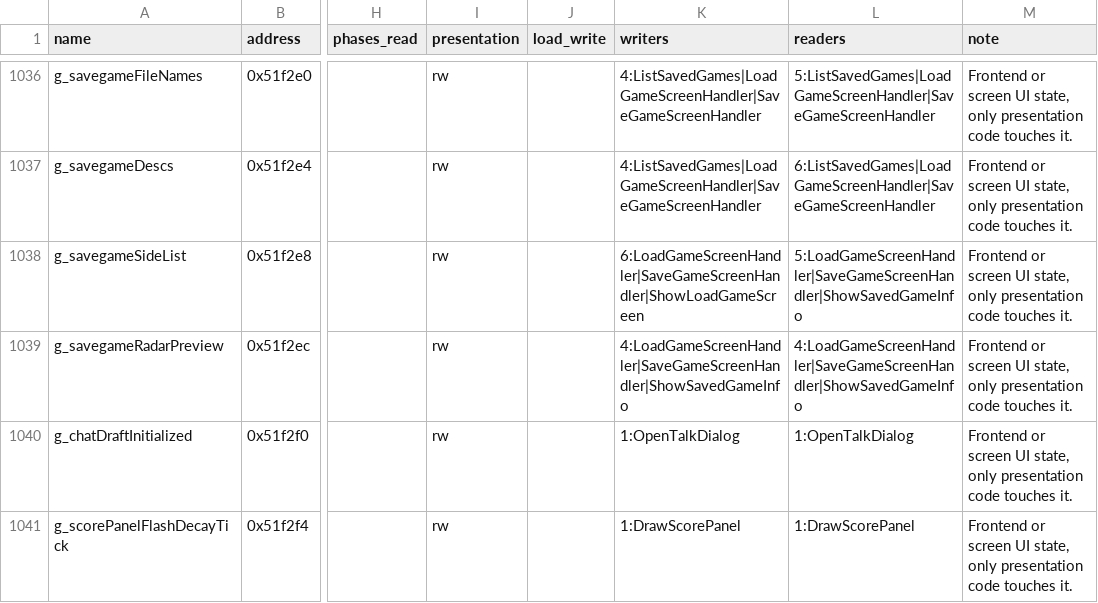
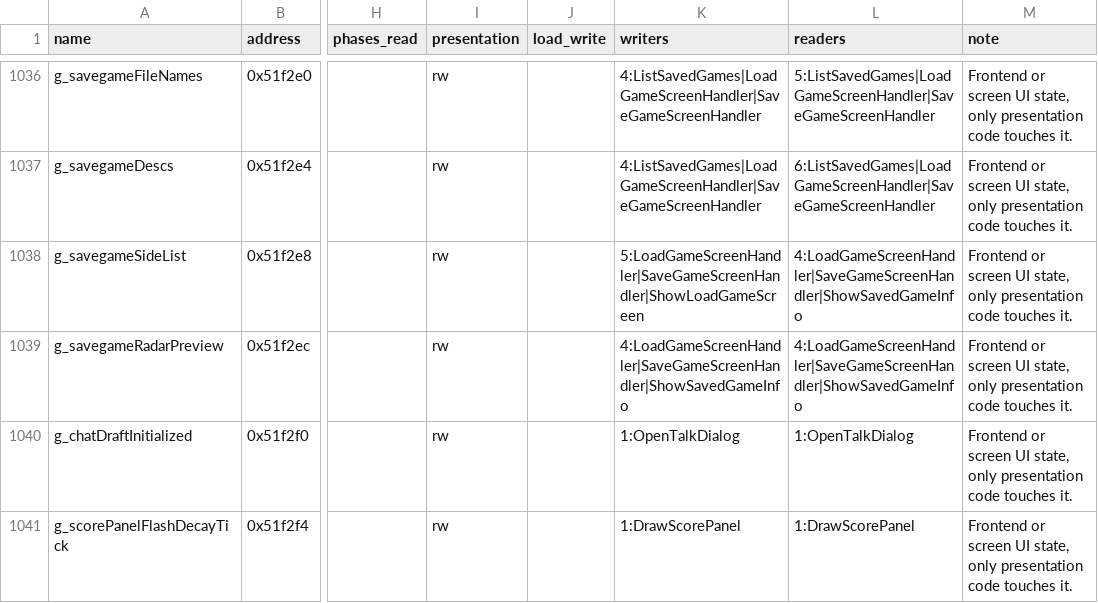
Before and after one commit to Thaldren-Archive-Forks/byte-tactics-moddable, a CSV file: data/state_classes.csv, drawn as a sheet; only a part is shown, gaps mark what is left out; the diff names each change by its address in the sheet, - before the commit and + after, or states it on an @@ line.

```diff
--- a/data/state_classes.csv
+++ b/data/state_classes.csv
-K1038 (writers): 6:LoadGameScreenHandler|SaveGameScreenHandler|ShowLoadGameScreen
+K1038 (writers): 5:LoadGameScreenHandler|SaveGameScreenHandler|ShowLoadGameScreen
-L1038 (readers): 5:LoadGameScreenHandler|SaveGameScreenHandler|ShowSavedGameInfo
+L1038 (readers): 4:LoadGameScreenHandler|SaveGameScreenHandler|ShowSavedGameInfo
```
Also changed, not shown: data/hazards.csv, 1 other file.
